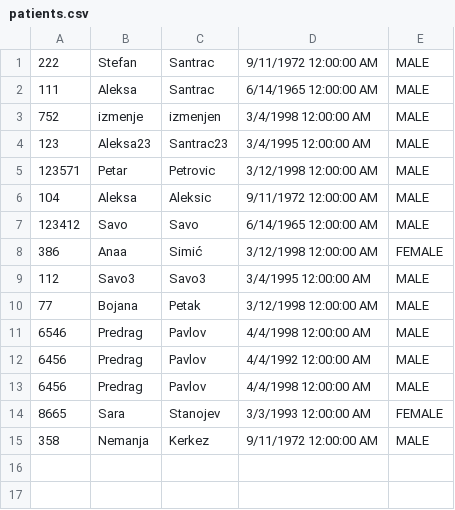
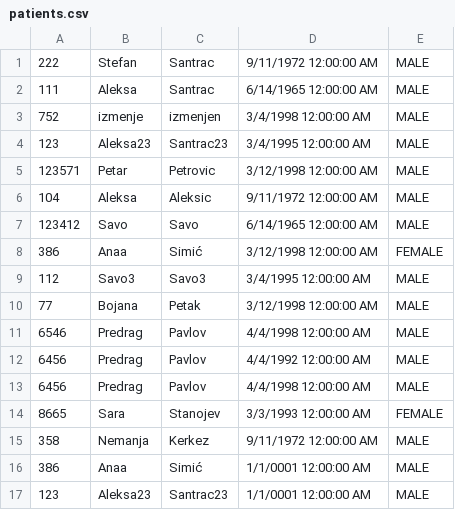
Before and after one commit to dimitrijevic12/health-clinic, a CSV file: Code/Resources/Data/patients.csv, drawn as a sheet; the diff names each change by its address in the sheet, - before the commit and + after, or states it on an @@ line.

```diff
--- a/Code/Resources/Data/patients.csv
+++ b/Code/Resources/Data/patients.csv
+row 16: 386 | Anaa | Simić | 1/1/0001 12:00:00 AM | MALE
+row 17: 123 | Aleksa23 | Santrac23 | 1/1/0001 12:00:00 AM | MALE
```
Also changed, not shown: Code/Resources/Data/appointments.csv, Code/Resources/Data/doctors.csv, 19 other files.
